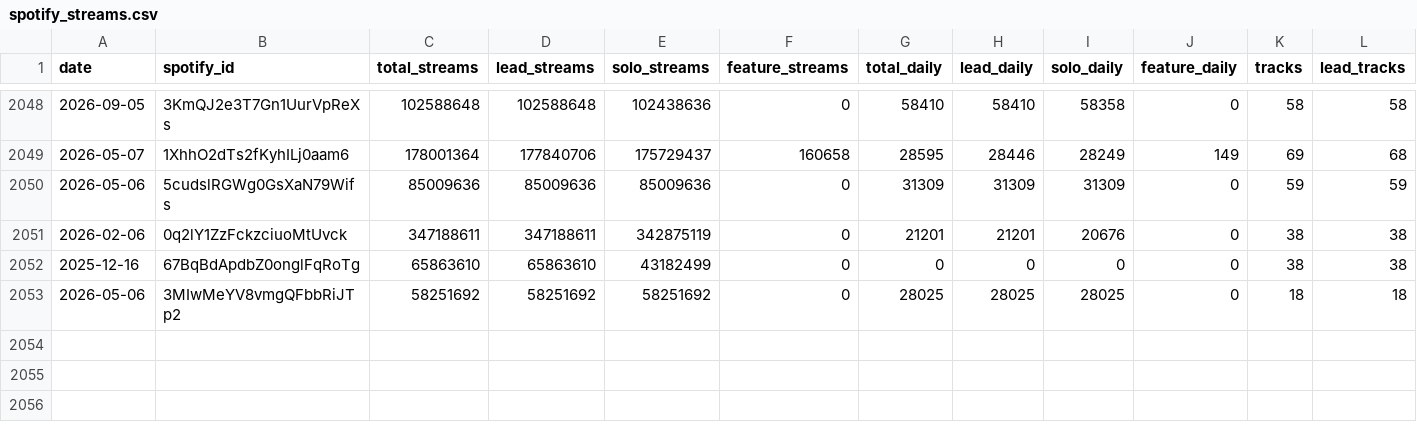
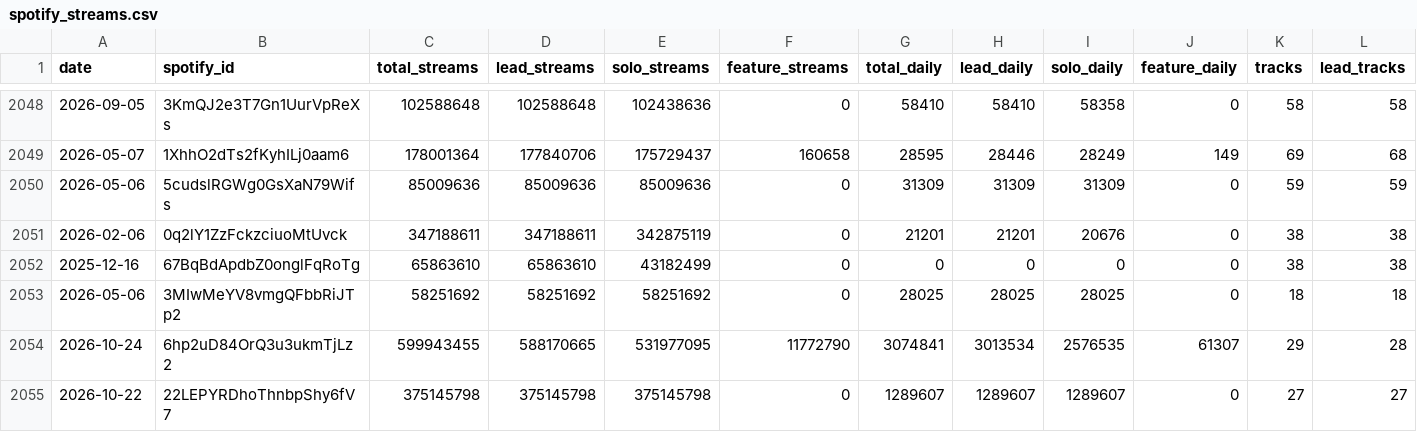
Before and after one commit to sverigeleague/Music, a CSV file: data/spotify_streams.csv, drawn as a sheet; only a part is shown, gaps mark what is left out; rows hold the shown columns only; the diff names each change by its address in the sheet, - before the commit and + after, or states it on an @@ line.

```diff
--- a/data/spotify_streams.csv
+++ b/data/spotify_streams.csv
+row 2054: 2026-10-24 | 6hp2uD84OrQ3u3ukmTjLz2 | 599943455 | 588170665 | 531977095 | 11772790 | 3074841 | 3013534 | 2576535 | 61307 | 29 | 28
+row 2055: 2026-10-22 | 22LEPYRDhoThnbpShy6fV7 | 375145798 | 375145798 | 375145798 | 0 | 1289607 | 1289607 | 1289607 | 0 | 27 | 27
```
Also changed, not shown: raw/manifest.csv, 1 other file.
